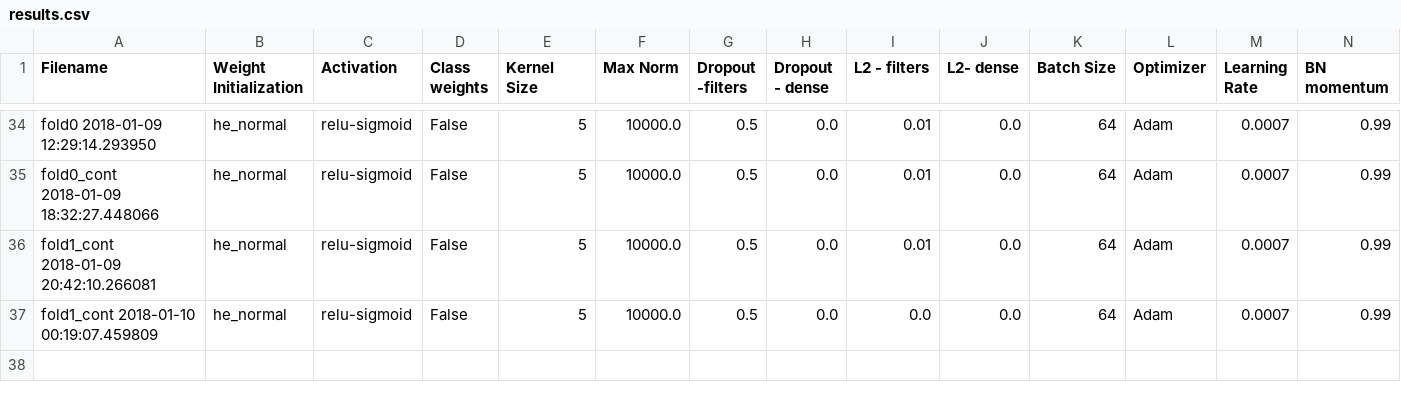
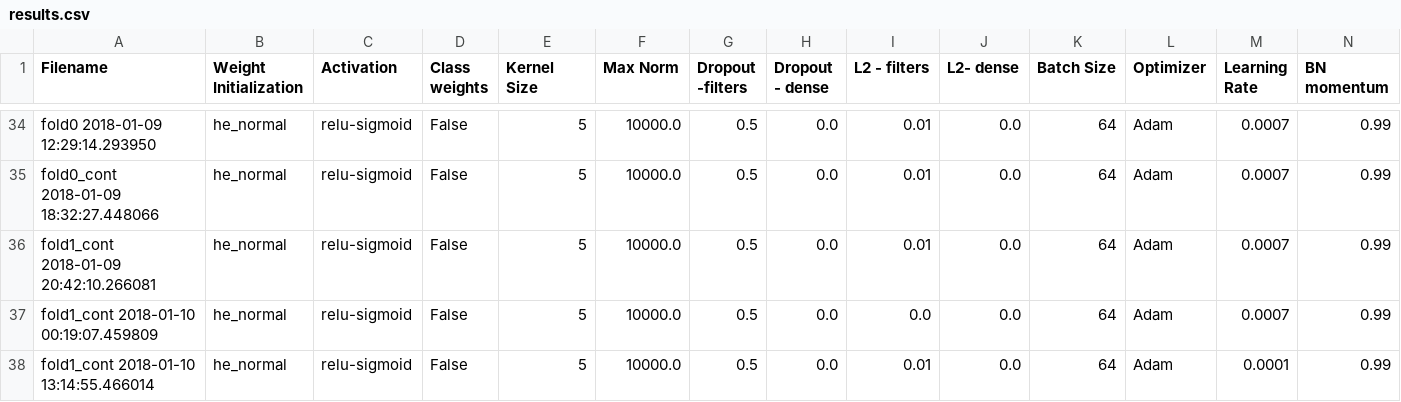
Before and after one commit to AhmedImtiazPrio/heartnet, a CSV file: codes/logs/results.csv, drawn as a sheet; only a part is shown, gaps mark what is left out; rows hold the shown columns only; the diff names each change by its address in the sheet, - before the commit and + after, or states it on an @@ line.

Commit message:
increasing l2_reg kernel

```diff
--- a/codes/logs/results.csv
+++ b/codes/logs/results.csv
+row 38: fold1_cont 2018-01-10 13:14:55.466014 | he_normal | relu-sigmoid | False | 5 | 10000.0 | 0.5 | 0.0 | 0.01 | 0.0 | 64 | Adam | 0.0001 | 0.99
```
Also changed, not shown: 7 other files.
